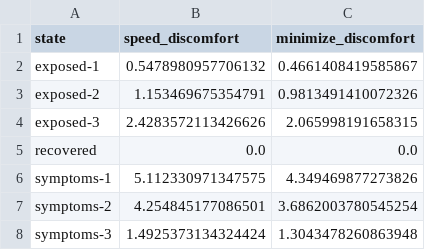
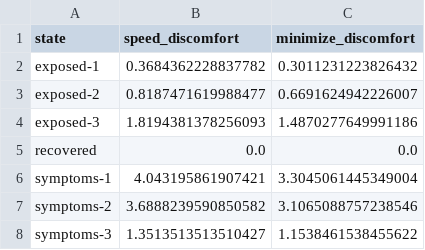
Before and after one commit to bchekole/dx704-project-01, a TSV file: Week 6/policy-comparison.tsv, drawn as a sheet.

Commit message:
week 5

```diff
--- a/Week 6/policy-comparison.tsv
+++ b/Week 6/policy-comparison.tsv
@@ -1,8 +1,8 @@
 state	speed_discomfort	minimize_discomfort
-exposed-1	0.5478980957706132	0.4661408419585867
-exposed-2	1.153469675354791	0.9813491410072326
-exposed-3	2.4283572113426626	2.065998191658315
+exposed-1	0.3684362228837782	0.3011231223826432
+exposed-2	0.8187471619988477	0.6691624942226007
+exposed-3	1.8194381378256093	1.4870277649991186
 recovered	0.0	0.0
-symptoms-1	5.112330971347575	4.349469877273826
-symptoms-2	4.254845177086501	3.6862003780545254
-symptoms-3	1.4925373134324424	1.3043478260863948
+symptoms-1	4.043195861907421	3.3045061445349004
+symptoms-2	3.6888239590850582	3.1065088757238546
+symptoms-3	1.3513513513510427	1.1538461538455622
```
Also changed, not shown: Week 6/do-nothing-discomfort.tsv, Week 6/minimum-discomfort-values.tsv, 1 other file.
